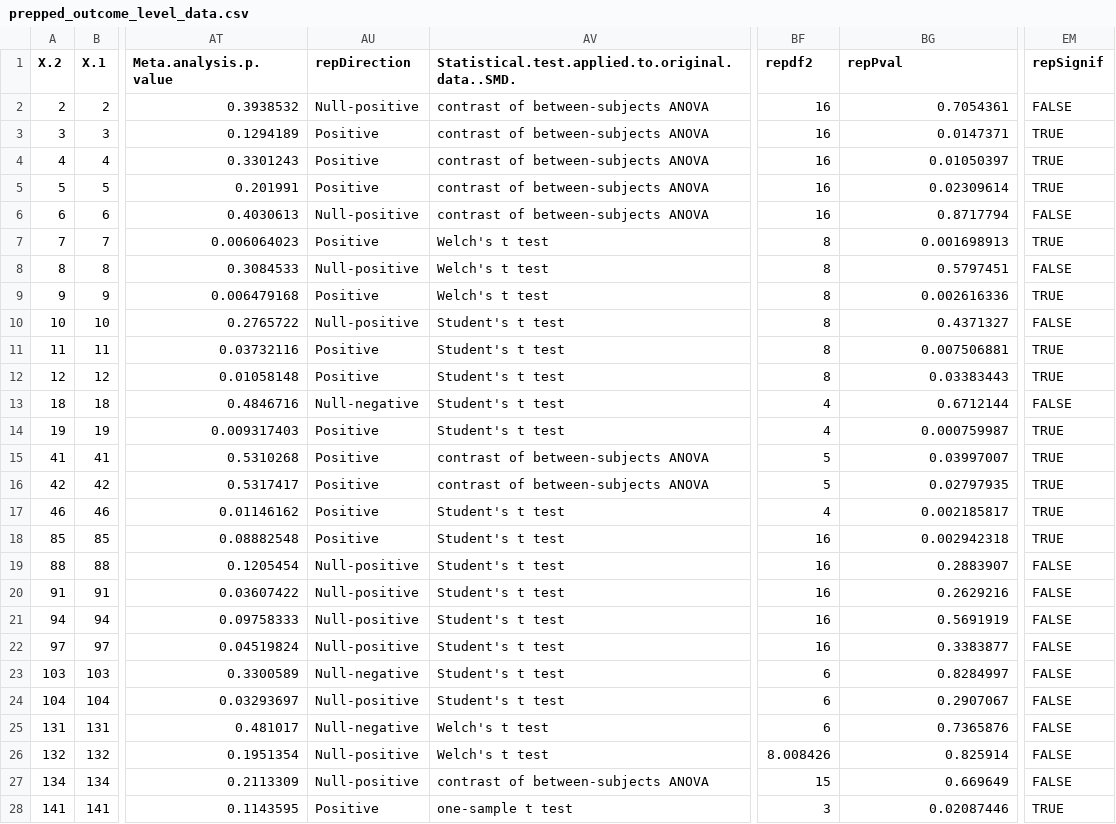
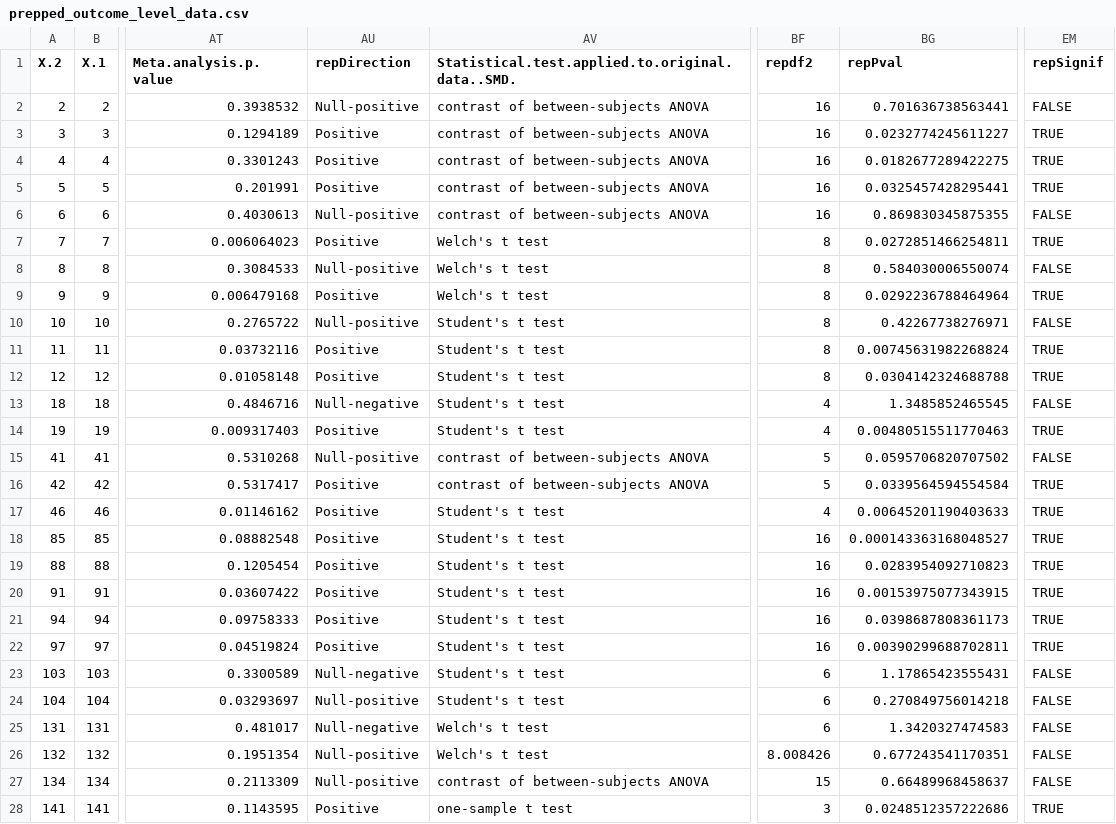
Before and after one commit to mayamathur/rpcb, a CSV file: Prepped data/prepped_outcome_level_data.csv, drawn as a sheet; only a part is shown, gaps mark what is left out; the diff covers the shown part only; the diff names each change by its address in the sheet, - before the commit and + after, or states it on an @@ line.

```diff
--- a/Prepped data/prepped_outcome_level_data.csv
+++ b/Prepped data/prepped_outcome_level_data.csv
-BG2 (repPval): 0.7054361
+BG2 (repPval): 0.701636738563441
-BG3 (repPval): 0.0147371
+BG3 (repPval): 0.0232774245611227
-BG4 (repPval): 0.01050397
+BG4 (repPval): 0.0182677289422275
-BG5 (repPval): 0.02309614
+BG5 (repPval): 0.0325457428295441
-BG6 (repPval): 0.8717794
+BG6 (repPval): 0.869830345875355
-BG7 (repPval): 0.001698913
+BG7 (repPval): 0.0272851466254811
-BG8 (repPval): 0.5797451
+BG8 (repPval): 0.584030006550074
-BG9 (repPval): 0.002616336
+BG9 (repPval): 0.0292236788464964
-BG10 (repPval): 0.4371327
+BG10 (repPval): 0.42267738276971
-BG11 (repPval): 0.007506881
+BG11 (repPval): 0.00745631982268824
-BG12 (repPval): 0.03383443
+BG12 (repPval): 0.0304142324688788
-BG13 (repPval): 0.6712144
+BG13 (repPval): 1.3485852465545
-BG14 (repPval): 0.000759987
+BG14 (repPval): 0.00480515511770463
-AU15 (repDirection): Positive
+AU15 (repDirection): Null-positive
-BG15 (repPval): 0.03997007
+BG15 (repPval): 0.0595706820707502
-EM15 (repSignif): TRUE
+EM15 (repSignif): FALSE
-BG16 (repPval): 0.02797935
+BG16 (repPval): 0.0339564594554584
-BG17 (repPval): 0.002185817
+BG17 (repPval): 0.00645201190403633
-BG18 (repPval): 0.002942318
+BG18 (repPval): 0.000143363168048527
-AU19:AU22 (repDirection): Null-positive
+AU19:AU22 (repDirection): Positive
-BG19 (repPval): 0.2883907
+BG19 (repPval): 0.0283954092710823
-EM19:EM22 (repSignif): FALSE
+EM19:EM22 (repSignif): TRUE
-BG20 (repPval): 0.2629216
+BG20 (repPval): 0.00153975077343915
-BG21 (repPval): 0.5691919
+BG21 (repPval): 0.0398687808361173
-BG22 (repPval): 0.3383877
+BG22 (repPval): 0.00390299688702811
-BG23 (repPval): 0.8284997
+BG23 (repPval): 1.17865423555431
-BG24 (repPval): 0.2907067
+BG24 (repPval): 0.270849756014218
-BG25 (repPval): 0.7365876
+BG25 (repPval): 1.3420327474583
-BG26 (repPval): 0.825914
+BG26 (repPval): 0.677243541170351
-BG27 (repPval): 0.669649
+BG27 (repPval): 0.66489968458637
-BG28 (repPval): 0.02087446
+BG28 (repPval): 0.0248512357222686
```
Also changed, not shown: 90 edited cells elsewhere in this file, Prepped data/Intermediate work/intermediate_dataset_step2.csv, Prepped data/Intermediate work/intermediate_dataset_step3.csv, 8 other files.
